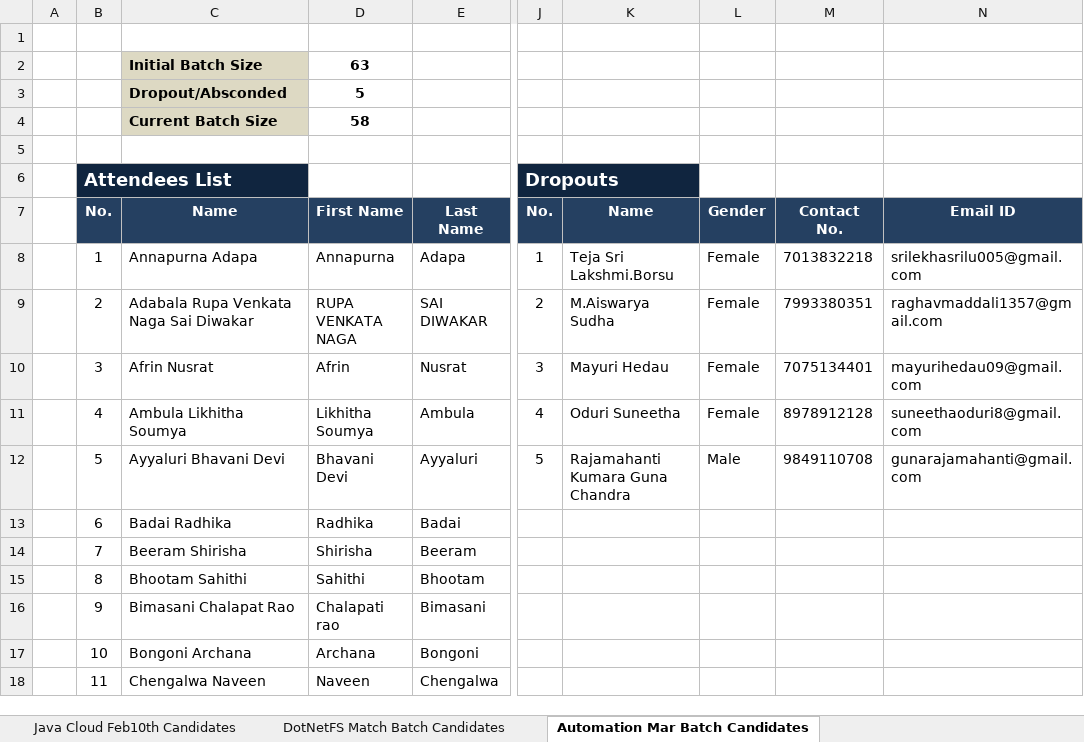
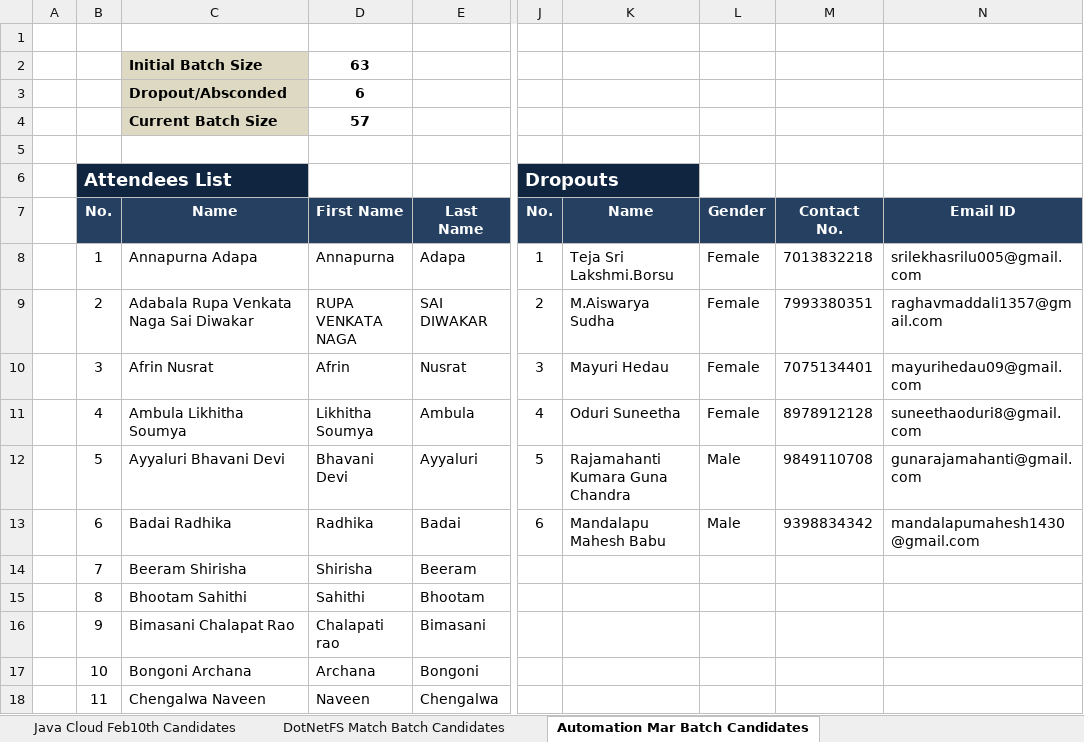
Before and after one commit to Praveen-TestYantra/JSpiders-CG-HTDProgram, an Excel workbook: HTD Programs-Weekly Status Report for Capgemini.xlsx, sheet Automation Mar Batch Candidates, drawn as a sheet; only a part is shown, gaps mark what is left out; values as stored, in another font and other column widths than the file's, no borders; conditional formats not drawn; the diff covers the shown part only; the diff names each change by its address in the sheet, - before the commit and + after, or states it on an @@ line.

```diff
--- a/HTD Programs-Weekly Status Report for Capgemini.xlsx (sheet Automation Mar Batch Candidates)
+++ b/HTD Programs-Weekly Status Report for Capgemini.xlsx (sheet Automation Mar Batch Candidates)
-D3: 5
+D3: 6
-D4: 58
+D4: 57
-J13: (empty)
+J13: 6
-K13: (empty)
+K13: Mandalapu Mahesh Babu
-L13: (empty)
+L13: Male
-M13: (empty)
+M13: 9398834342
-N13: (empty)
+N13: mandalapumahesh1430@gmail.com
```
Also changed, not shown: 1 removed row and 27 edited cells elsewhere in this sheet, sheet JEE Cloud Batch Candidates, sheet Summary, charts or pictures.
